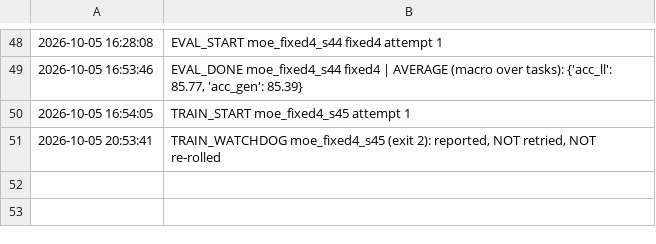
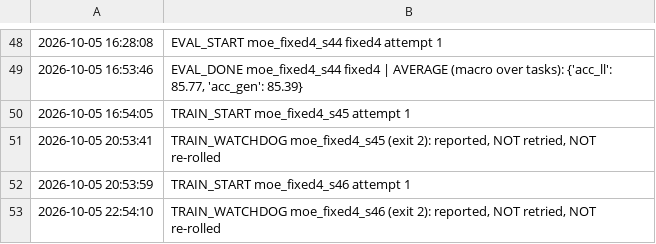
Before and after one commit to DoomSurfing/care, a TSV file: logs/overnight/status.tsv, drawn as a sheet; only a part is shown, gaps mark what is left out.

Commit message:
exp: overnight results (seed 46)

```diff
--- a/logs/overnight/status.tsv
+++ b/logs/overnight/status.tsv
@@ -51 +51,3 @@
 2026-10-05 20:53:41	TRAIN_WATCHDOG moe_fixed4_s45 (exit 2): reported, NOT retried, NOT re-rolled
+2026-10-05 20:53:59	TRAIN_START moe_fixed4_s46 attempt 1
+2026-10-05 22:54:10	TRAIN_WATCHDOG moe_fixed4_s46 (exit 2): reported, NOT retried, NOT re-rolled
```
Also changed, not shown: 2 other files.
